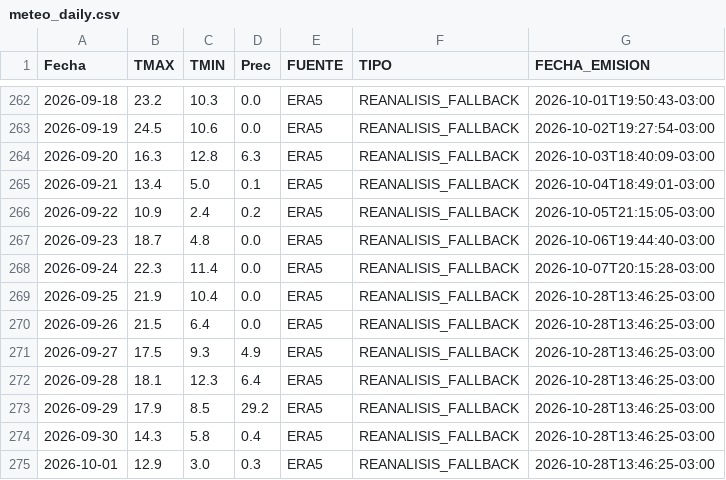
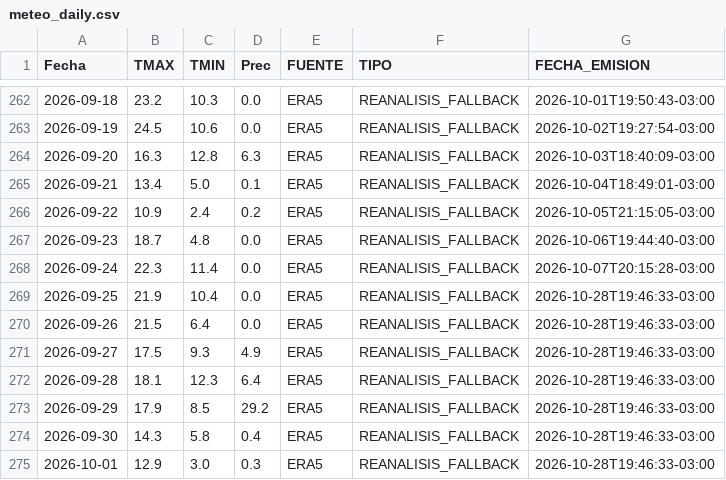
Before and after one commit to PREDWEEM/LOLIUM_OLAVA2026, a CSV file: meteo_daily.csv, drawn as a sheet; only a part is shown, gaps mark what is left out.

```diff
--- a/meteo_daily.csv
+++ b/meteo_daily.csv
@@ -268,8 +268,8 @@ Fecha,TMAX,TMIN,Prec,FUENTE,TIPO,FECHA_EMISION
 2026-09-24,22.3,11.4,0.0,ERA5,REANALISIS_FALLBACK,2026-10-07T20:15:28-03:00
-2026-09-25,21.9,10.4,0.0,ERA5,REANALISIS_FALLBACK,2026-10-28T13:46:25-03:00
-2026-09-26,21.5,6.4,0.0,ERA5,REANALISIS_FALLBACK,2026-10-28T13:46:25-03:00
-2026-09-27,17.5,9.3,4.9,ERA5,REANALISIS_FALLBACK,2026-10-28T13:46:25-03:00
-2026-09-28,18.1,12.3,6.4,ERA5,REANALISIS_FALLBACK,2026-10-28T13:46:25-03:00
-2026-09-29,17.9,8.5,29.2,ERA5,REANALISIS_FALLBACK,2026-10-28T13:46:25-03:00
-2026-09-30,14.3,5.8,0.4,ERA5,REANALISIS_FALLBACK,2026-10-28T13:46:25-03:00
-2026-10-01,12.9,3.0,0.3,ERA5,REANALISIS_FALLBACK,2026-10-28T13:46:25-03:00
+2026-09-25,21.9,10.4,0.0,ERA5,REANALISIS_FALLBACK,2026-10-28T19:46:33-03:00
+2026-09-26,21.5,6.4,0.0,ERA5,REANALISIS_FALLBACK,2026-10-28T19:46:33-03:00
+2026-09-27,17.5,9.3,4.9,ERA5,REANALISIS_FALLBACK,2026-10-28T19:46:33-03:00
+2026-09-28,18.1,12.3,6.4,ERA5,REANALISIS_FALLBACK,2026-10-28T19:46:33-03:00
+2026-09-29,17.9,8.5,29.2,ERA5,REANALISIS_FALLBACK,2026-10-28T19:46:33-03:00
+2026-09-30,14.3,5.8,0.4,ERA5,REANALISIS_FALLBACK,2026-10-28T19:46:33-03:00
+2026-10-01,12.9,3.0,0.3,ERA5,REANALISIS_FALLBACK,2026-10-28T19:46:33-03:00
```
